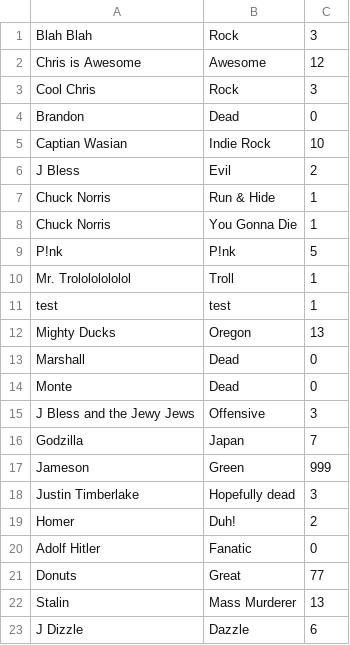
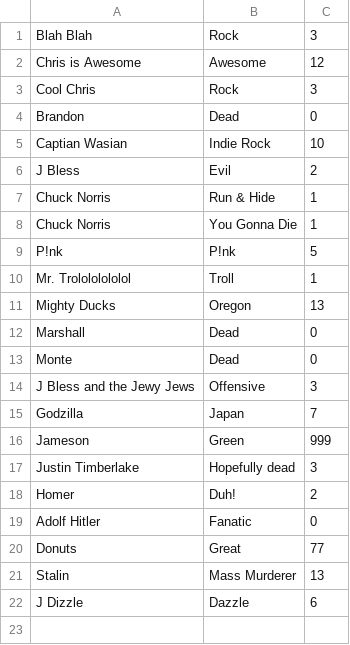
Before and after one commit to cjameson519/mybands, a CSV file: data/bands.csv, drawn as a sheet.

```diff
--- a/data/bands.csv
+++ b/data/bands.csv
@@ -10,3 +10,2 @@ P!nk,P!nk,5
 Mr. Trolololololol,Troll,1
-test,test,1
 Mighty Ducks,Oregon,13
```
Also changed, not shown: 3 other files.
